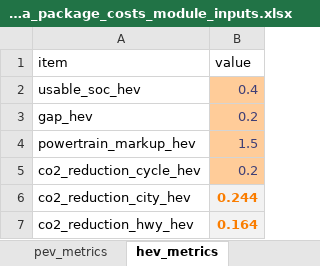
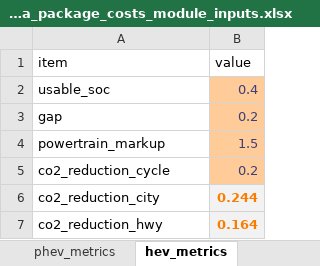
Before and after one commit to USEPA/EPA_OMEGA_Model, an Excel workbook: omega_preproc/alpha_package_costs/inputs/alpha_package_costs_module_inputs.xlsx, sheet hev_metrics, drawn as a sheet; values as stored, in another font and other column widths than the file's, no borders; the diff names each change by its address in the sheet, - before the commit and + after, or states it on an @@ line.

```diff
--- a/omega_preproc/alpha_package_costs/inputs/alpha_package_costs_module_inputs.xlsx (sheet hev_metrics)
+++ b/omega_preproc/alpha_package_costs/inputs/alpha_package_costs_module_inputs.xlsx (sheet hev_metrics)
+sheet tab: phev_metrics
-A2 (item): usable_soc_hev
+A2 (item): usable_soc
-A3 (item): gap_hev
+A3 (item): gap
-A4 (item): powertrain_markup_hev
+A4 (item): powertrain_markup
-A5 (item): co2_reduction_cycle_hev
+A5 (item): co2_reduction_cycle
-A6 (item): co2_reduction_city_hev
+A6 (item): co2_reduction_city
-A7 (item): co2_reduction_hwy_hev
+A7 (item): co2_reduction_hwy
```
Also changed, not shown: sheet bev_metrics, sheet inputs_code, other sheet tabs, 2 other files.
